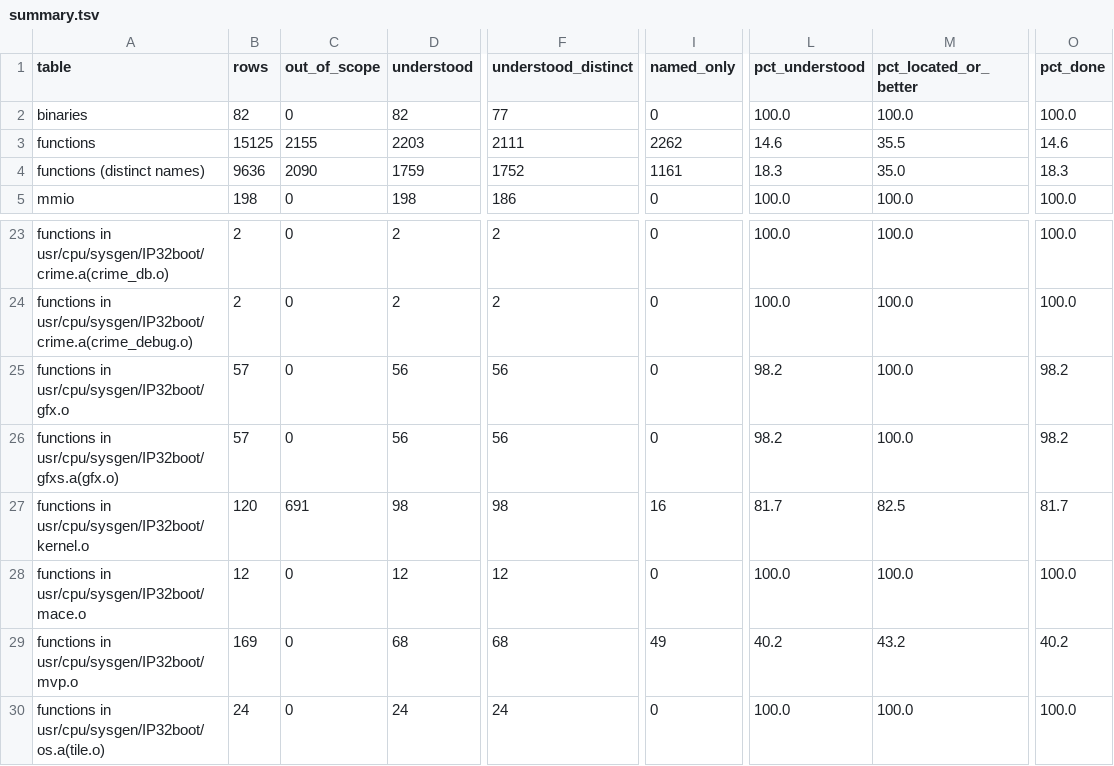
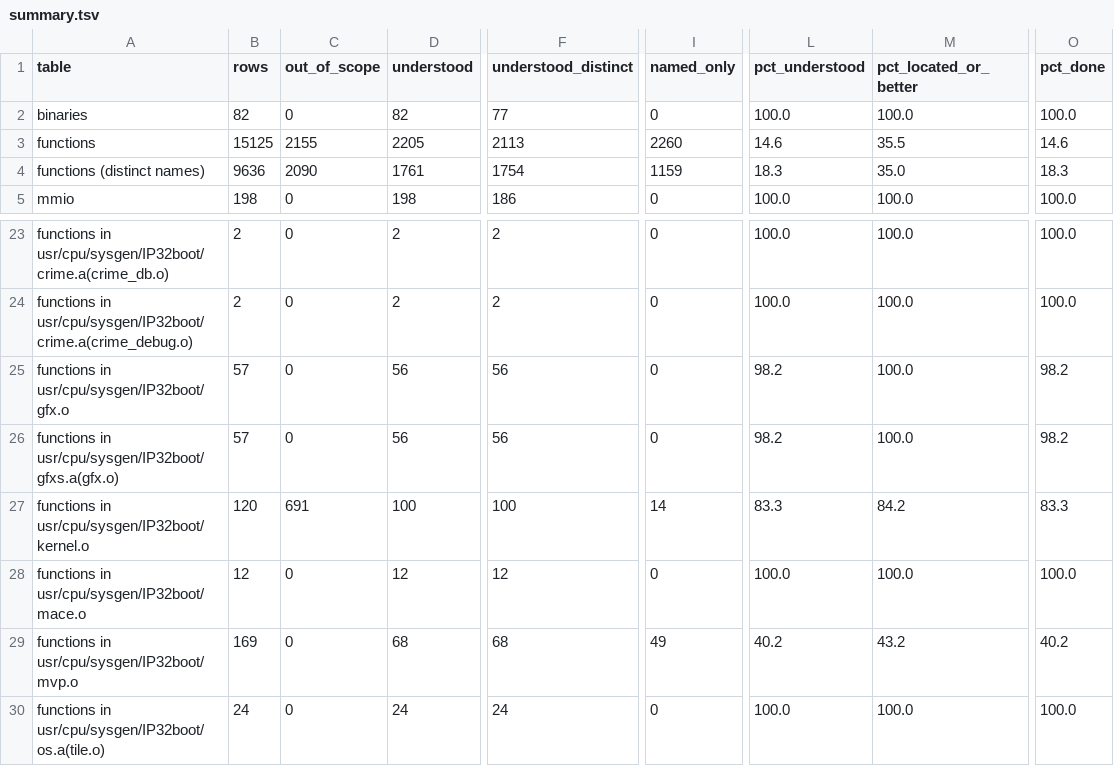
Before and after one commit to jamesbraid/crime, a TSV file: docs/inventory/summary.tsv, drawn as a sheet; only a part is shown, gaps mark what is left out; the diff names each change by its address in the sheet, - before the commit and + after, or states it on an @@ line.

Commit message:
docs: add kernel.o entries for map_physaddr and uphwg_init
map_physaddr gives the memory-error path a window onto physical memory
above 512 MB through a page-colour-matched kernel page-table slot.
uphwg_init builds the board's part of the hardware tree, including the
edge named gfx on GIO slot 2. Both bodies were read in full; the
claim checker holds every address, offset and immediate (it cannot
resolve the two GOT or external-callee claims, which come from the
relocation list).

```diff
--- a/docs/inventory/summary.tsv
+++ b/docs/inventory/summary.tsv
-D3 (understood): 2203
+D3 (understood): 2205
-F3 (understood_distinct): 2111
+F3 (understood_distinct): 2113
-I3 (named_only): 2262
+I3 (named_only): 2260
-D4 (understood): 1759
+D4 (understood): 1761
-F4 (understood_distinct): 1752
+F4 (understood_distinct): 1754
-I4 (named_only): 1161
+I4 (named_only): 1159
-D27 (understood): 98
+D27 (understood): 100
-F27 (understood_distinct): 98
+F27 (understood_distinct): 100
-I27 (named_only): 16
+I27 (named_only): 14
-L27 (pct_understood): 81.7
+L27 (pct_understood): 83.3
-M27 (pct_located_or_better): 82.5
+M27 (pct_located_or_better): 84.2
-O27 (pct_done): 81.7
+O27 (pct_done): 83.3
```
Also changed, not shown: 3 other files.
